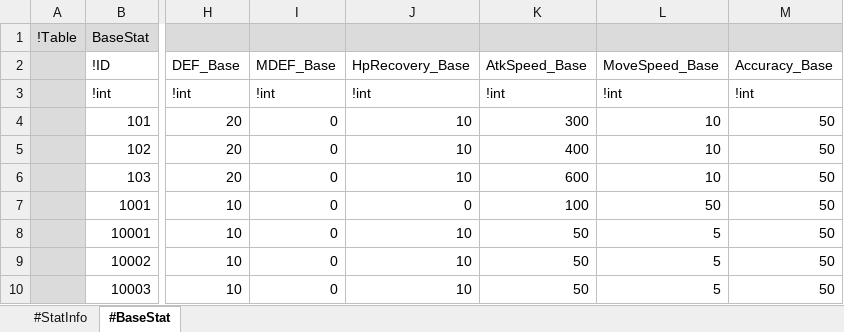
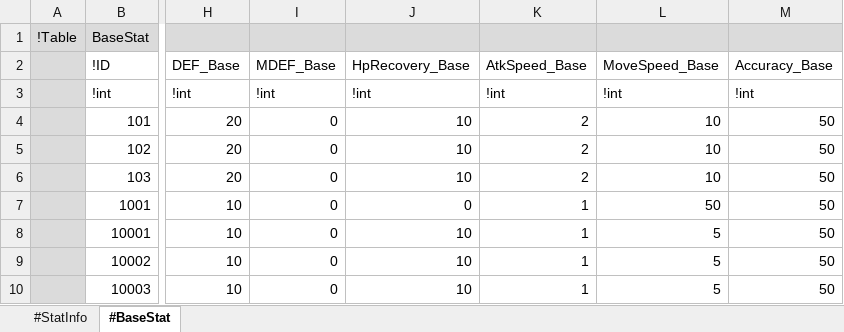
Before and after one commit to electro8836/ProjectOne, an Excel workbook: Shared/XLS/Stat.xlsx, sheet #BaseStat, drawn as a sheet; only a part is shown, gaps mark what is left out; values as stored, in another font and other column widths than the file's, no borders; the diff names each change by its address in the sheet, - before the commit and + after, or states it on an @@ line.

```diff
--- a/Shared/XLS/Stat.xlsx (sheet #BaseStat)
+++ b/Shared/XLS/Stat.xlsx (sheet #BaseStat)
-K4 (AtkSpeed_Base): 300
+K4 (AtkSpeed_Base): 2
-K5 (AtkSpeed_Base): 400
+K5 (AtkSpeed_Base): 2
-K6 (AtkSpeed_Base): 600
+K6 (AtkSpeed_Base): 2
-K7 (AtkSpeed_Base): 100
+K7 (AtkSpeed_Base): 1
-K8:K10 (AtkSpeed_Base): 50
+K8:K10 (AtkSpeed_Base): 1
```
Also changed, not shown: sheet #StatInfo, Shared/XLS/Character.xlsx, Shared/XLS/Skill.xlsx, 10 other files.
